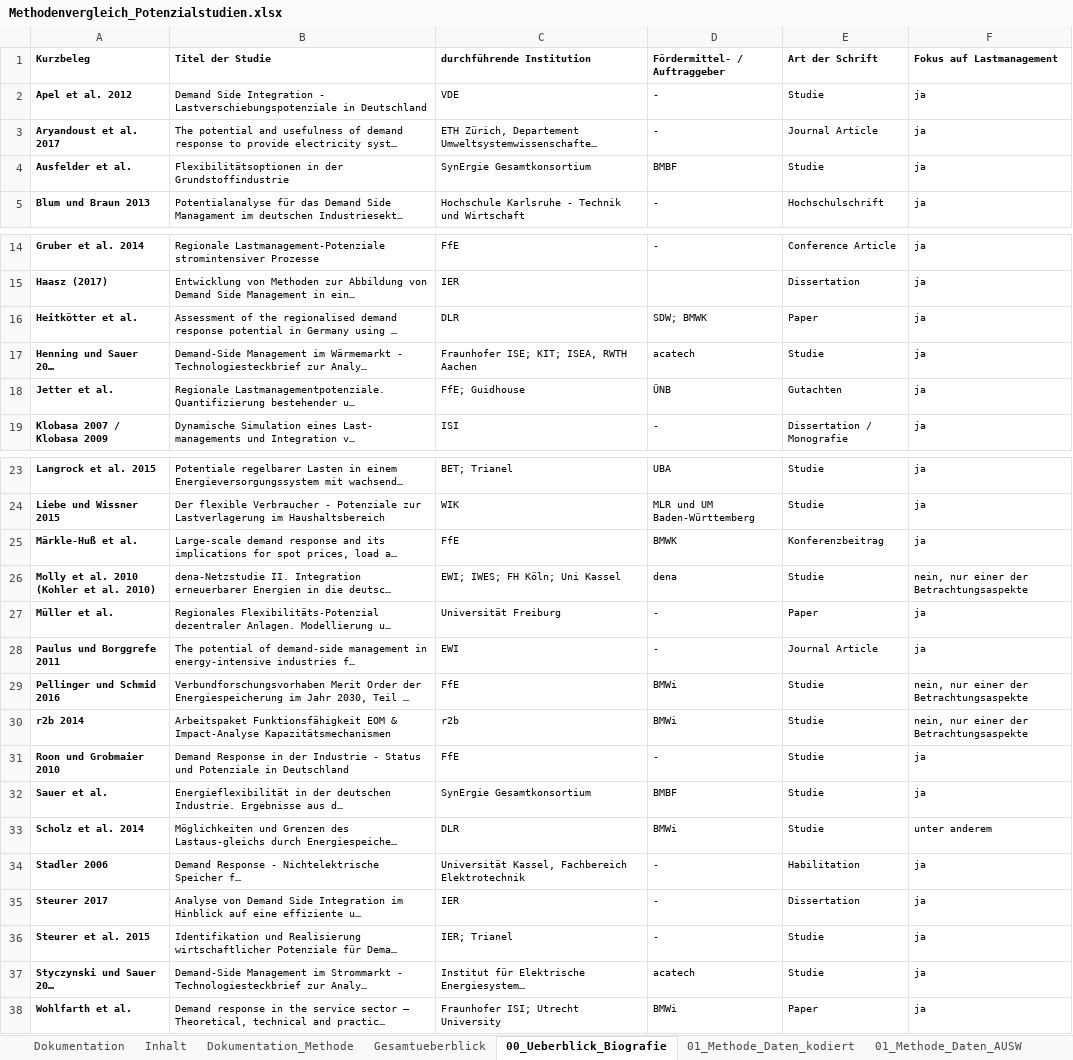
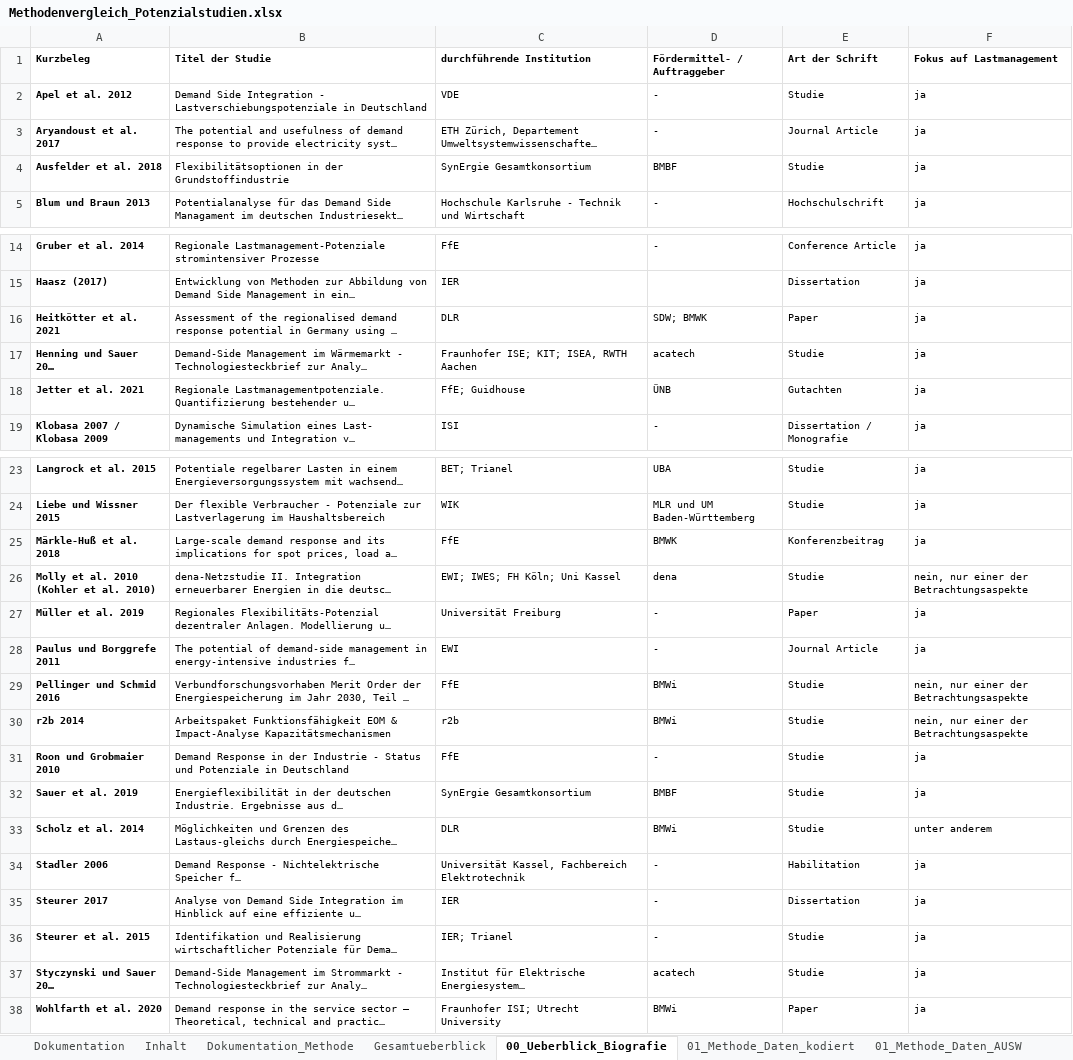
Before and after one commit to jokochems/DR_Potentials, an Excel workbook: inputs/Methodenvergleich_Potenzialstudien.xlsx, sheet 00_Ueberblick_Biografie, drawn as a sheet; only a part is shown, gaps mark what is left out; long unchanged cells end in …; values as stored, in another font and other column widths than the file's, no borders; table styles not drawn; the diff names each change by its address in the sheet, - before the commit and + after, or states it on an @@ line.

```diff
--- a/inputs/Methodenvergleich_Potenzialstudien.xlsx (sheet 00_Ueberblick_Biografie)
+++ b/inputs/Methodenvergleich_Potenzialstudien.xlsx (sheet 00_Ueberblick_Biografie)
-A4 (Kurzbeleg): Ausfelder et al.
+A4 (Kurzbeleg): Ausfelder et al. 2018
-A16 (Kurzbeleg): Heitkötter et al.
+A16 (Kurzbeleg): Heitkötter et al. 2021
-A18 (Kurzbeleg): Jetter et al.
+A18 (Kurzbeleg): Jetter et al. 2021
-A25 (Kurzbeleg): Märkle-Huß et al.
+A25 (Kurzbeleg): Märkle-Huß et al. 2018
-A27 (Kurzbeleg): Müller et al.
+A27 (Kurzbeleg): Müller et al. 2019
-A32 (Kurzbeleg): Sauer et al.
+A32 (Kurzbeleg): Sauer et al. 2019
-A38 (Kurzbeleg): Wohlfarth et al.
+A38 (Kurzbeleg): Wohlfarth et al. 2020
```
Also changed, not shown: sheet Gesamtueberblick, sheet 05_Betrachtungshorizont_kodiert, sheet 01_Zitationsanalyse_kodiert, inputs/Zitationen.xlsx, 2 other files.
